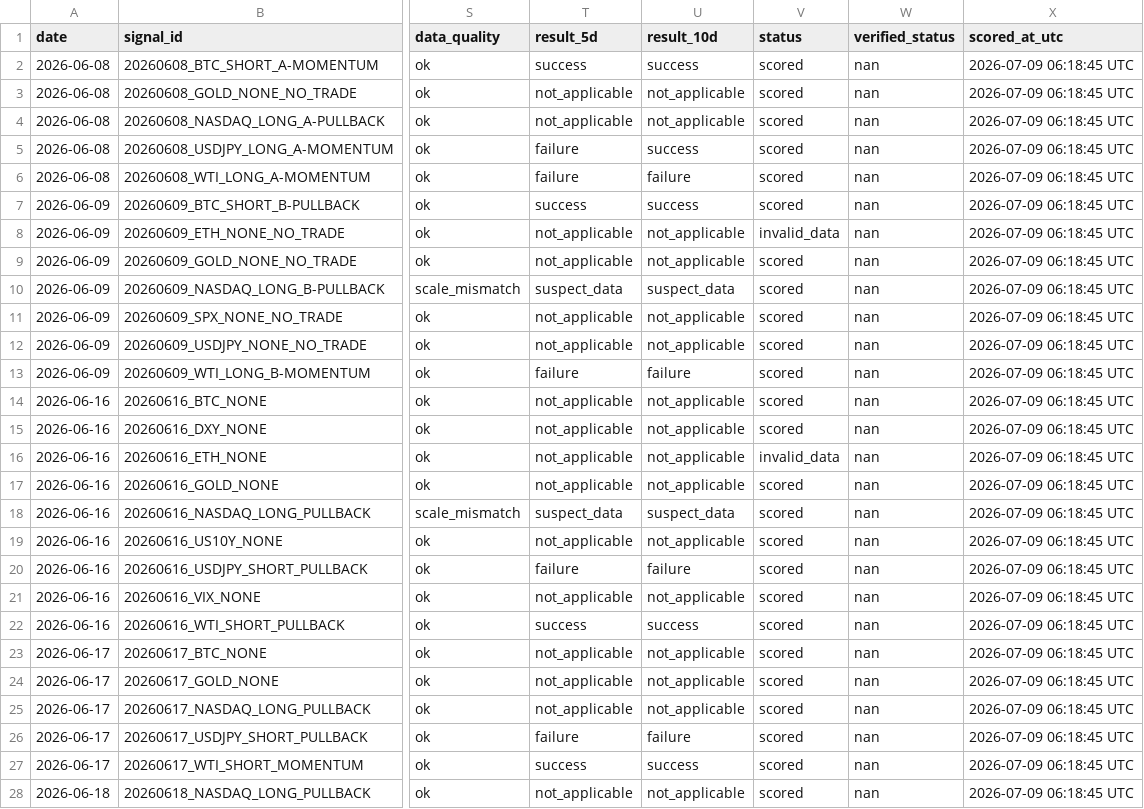
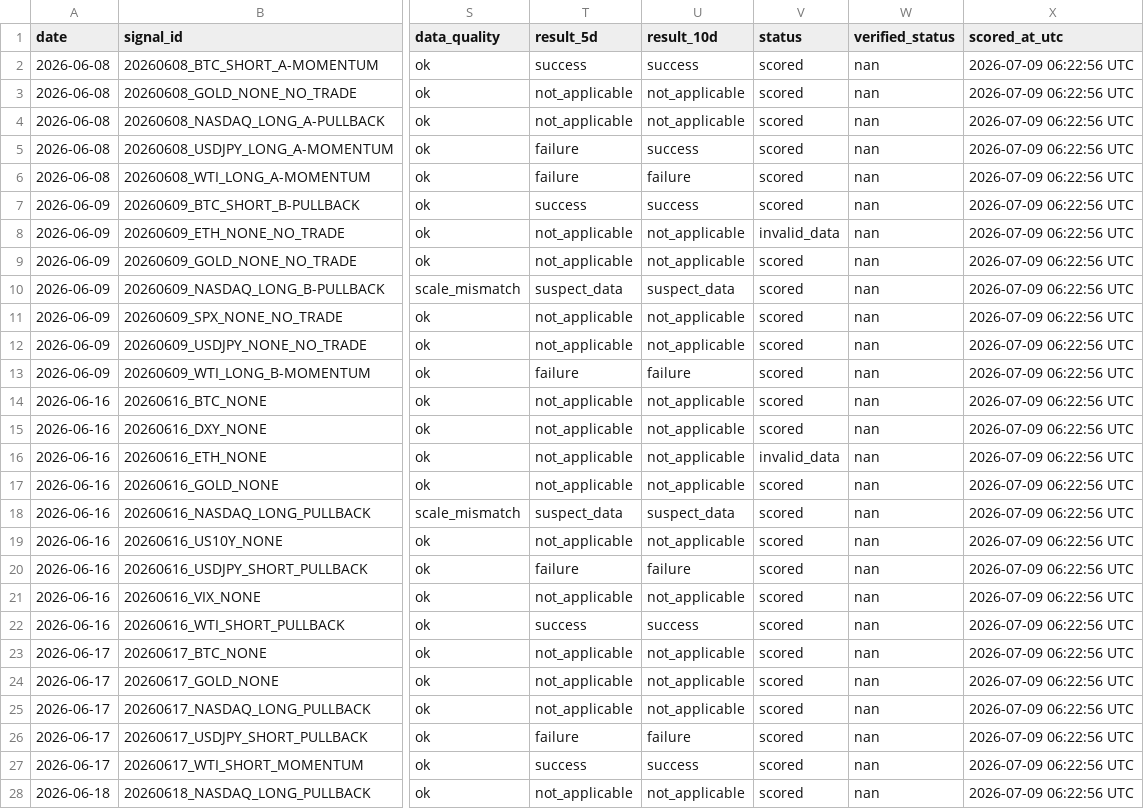
Before and after one commit to Tadaim2tk/tactical-swing-os, a CSV file: data/prediction_log_scores.csv, drawn as a sheet; only a part is shown, gaps mark what is left out; the diff covers the shown part only; the diff names each change by its address in the sheet, - before the commit and + after, or states it on an @@ line.

```diff
--- a/data/prediction_log_scores.csv
+++ b/data/prediction_log_scores.csv
-X2:X28 (scored_at_utc): 2026-07-09 06:18:45 UTC
+X2:X28 (scored_at_utc): 2026-07-09 06:22:56 UTC
```
Also changed, not shown: 130 edited cells elsewhere in this file, data/shadow_outcome_diffs.csv.
